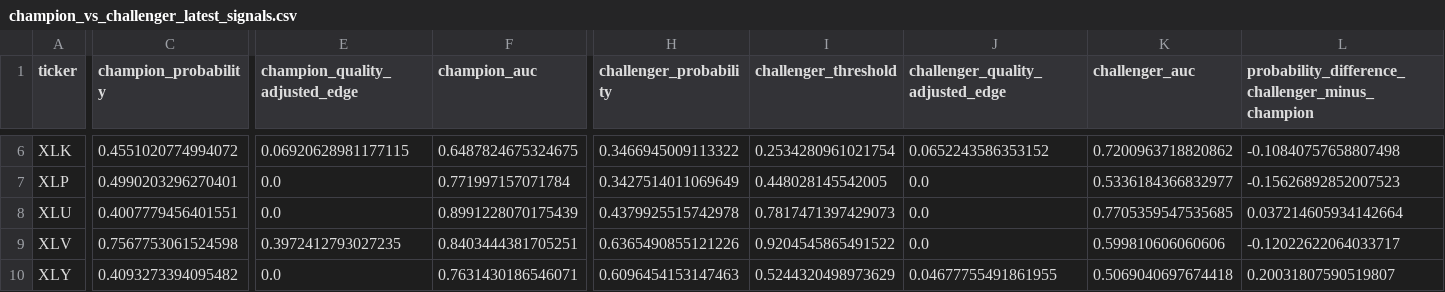
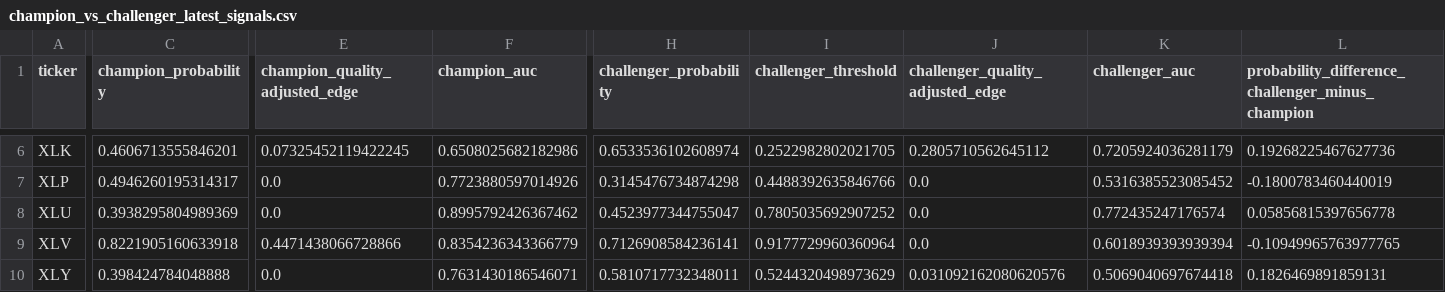
Before and after one commit to cjr2333333-afk/sector-etf-rotation-dashboard, a CSV file: final_sector_rotation_model/outputs/champion_vs_challenger_latest_signals.csv, drawn as a sheet; only a part is shown, gaps mark what is left out; the diff covers the shown part only; the diff names each change by its address in the sheet, - before the commit and + after, or states it on an @@ line.

```diff
--- a/final_sector_rotation_model/outputs/champion_vs_challenger_latest_signals.csv
+++ b/final_sector_rotation_model/outputs/champion_vs_challenger_latest_signals.csv
-C6 (champion_probability): 0.4551020774994072
+C6 (champion_probability): 0.4606713555846201
-E6 (champion_quality_adjusted_edge): 0.06920628981177115
+E6 (champion_quality_adjusted_edge): 0.07325452119422245
-F6 (champion_auc): 0.6487824675324675
+F6 (champion_auc): 0.6508025682182986
-H6 (challenger_probability): 0.3466945009113322
+H6 (challenger_probability): 0.6533536102608974
-I6 (challenger_threshold): 0.2534280961021754
+I6 (challenger_threshold): 0.2522982802021705
-J6 (challenger_quality_adjusted_edge): 0.0652243586353152
+J6 (challenger_quality_adjusted_edge): 0.2805710562645112
-K6 (challenger_auc): 0.7200963718820862
+K6 (challenger_auc): 0.7205924036281179
-L6: -0.10840757658807498
+L6: 0.19268225467627736
-C7 (champion_probability): 0.4990203296270401
+C7 (champion_probability): 0.4946260195314317
-F7 (champion_auc): 0.771997157071784
+F7 (champion_auc): 0.7723880597014926
-H7 (challenger_probability): 0.3427514011069649
+H7 (challenger_probability): 0.3145476734874298
-I7 (challenger_threshold): 0.448028145542005
+I7 (challenger_threshold): 0.4488392635846766
-K7 (challenger_auc): 0.5336184366832977
+K7 (challenger_auc): 0.5316385523085452
-L7: -0.15626892852007523
+L7: -0.1800783460440019
-C8 (champion_probability): 0.4007779456401551
+C8 (champion_probability): 0.3938295804989369
-F8 (champion_auc): 0.8991228070175439
+F8 (champion_auc): 0.8995792426367462
-H8 (challenger_probability): 0.4379925515742978
+H8 (challenger_probability): 0.4523977344755047
-I8 (challenger_threshold): 0.7817471397429073
+I8 (challenger_threshold): 0.7805035692907252
-K8 (challenger_auc): 0.7705359547535685
+K8 (challenger_auc): 0.772435247176574
-L8: 0.037214605934142664
+L8: 0.05856815397656778
-C9 (champion_probability): 0.7567753061524598
+C9 (champion_probability): 0.8221905160633918
-E9 (champion_quality_adjusted_edge): 0.3972412793027235
+E9 (champion_quality_adjusted_edge): 0.4471438066728866
-F9 (champion_auc): 0.8403444381705251
+F9 (champion_auc): 0.8354236343366779
-H9 (challenger_probability): 0.6365490855121226
+H9 (challenger_probability): 0.7126908584236141
-I9 (challenger_threshold): 0.9204545865491522
+I9 (challenger_threshold): 0.9177729960360964
-K9 (challenger_auc): 0.599810606060606
+K9 (challenger_auc): 0.6018939393939394
-L9: -0.12022622064033717
+L9: -0.10949965763977765
-C10 (champion_probability): 0.4093273394095482
+C10 (champion_probability): 0.398424784048888
-H10 (challenger_probability): 0.6096454153147463
+H10 (challenger_probability): 0.5810717732348011
-J10 (challenger_quality_adjusted_edge): 0.04677755491861955
+J10 (challenger_quality_adjusted_edge): 0.031092162080620576
-L10: 0.20031807590519807
+L10: 0.1826469891859131
```
Also changed, not shown: 30 edited cells elsewhere in this file, final_sector_rotation_model/outputs/final_sector_outperformance_robust_ensemble_predictions.csv, final_sector_rotation_model/outputs/latest_industry_portfolio.csv, 12 other files.
